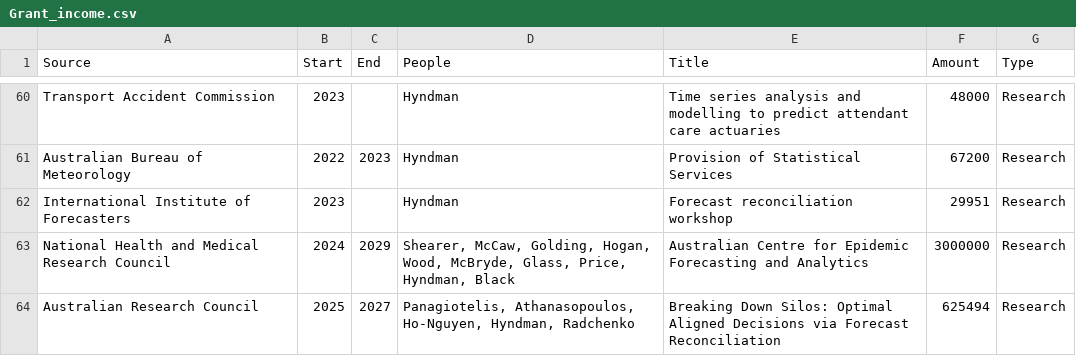
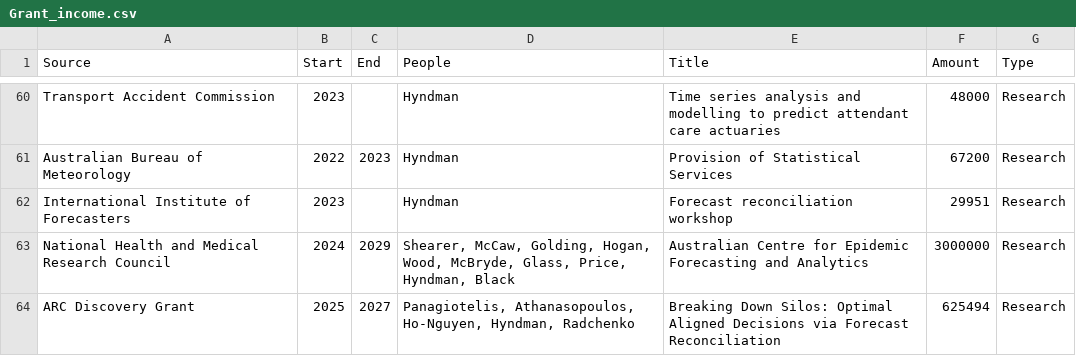
Before and after one commit to robjhyndman/CV, a CSV file: Grant_income.csv, drawn as a sheet; only a part is shown, gaps mark what is left out.

```diff
--- a/Grant_income.csv
+++ b/Grant_income.csv
@@ -63,2 +63,2 @@ International Institute of Forecasters,2023,,Hyndman,Forecast reconciliation wor
 National Health and Medical Research Council,2024,2029,"Shearer, McCaw, Golding, Hogan, Wood, McBryde, Glass, Price, Hyndman, Black","Australian Centre for Epidemic Forecasting and Analytics",3000000,Research
-Australian Research Council,2025,2027,"Panagiotelis, Athanasopoulos, Ho-Nguyen, Hyndman, Radchenko", "Breaking Down Silos: Optimal Aligned Decisions via Forecast Reconciliation",625494,Research
+ARC Discovery Grant,2025,2027,"Panagiotelis, Athanasopoulos, Ho-Nguyen, Hyndman, Radchenko", "Breaking Down Silos: Optimal Aligned Decisions via Forecast Reconciliation",625494,Research
```
Also changed, not shown: 10 other files.
